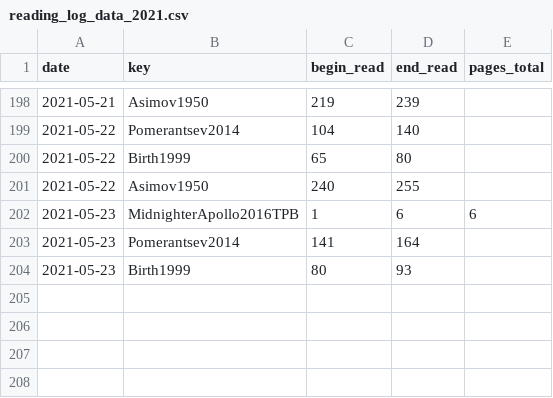
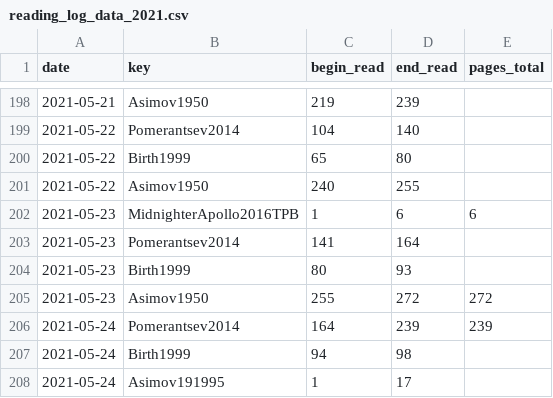
Before and after one commit to gpaumier/reading-log, a CSV file: reading_log_data_2021.csv, drawn as a sheet; only a part is shown, gaps mark what is left out.

Commit message:
update

```diff
--- a/reading_log_data_2021.csv
+++ b/reading_log_data_2021.csv
@@ -204 +204,5 @@ date,key,begin_read,end_read,pages_total
 2021-05-23,Birth1999,80,93,
+2021-05-23,Asimov1950,255,272,272
+2021-05-24,Pomerantsev2014,164,239,239
+2021-05-24,Birth1999,94,98,
+2021-05-24,Asimov191995,1,17,
```
